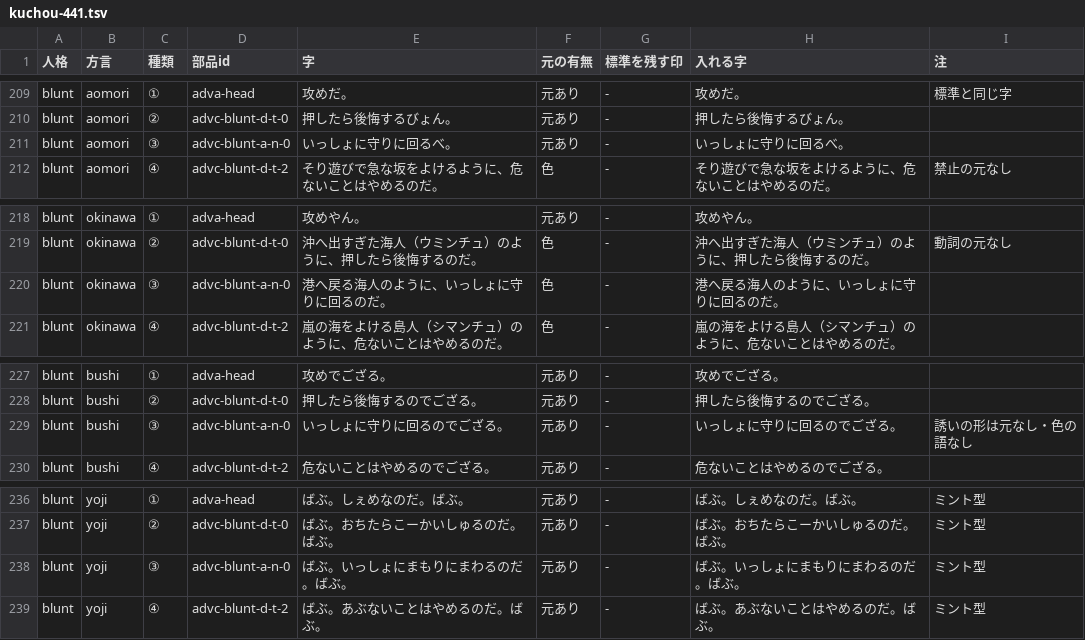
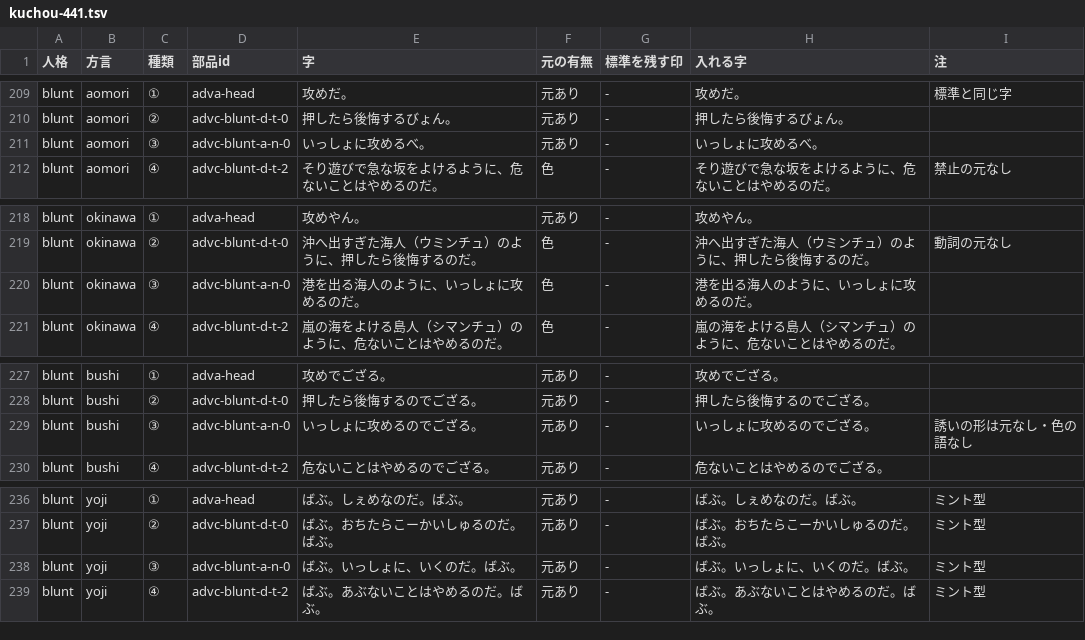
Before and after one commit to kfsr148-art/koushu-handan, a TSV file: reports/kuchou-441.tsv, drawn as a sheet; only a part is shown, gaps mark what is left out; the diff covers the shown part only.

```diff
--- a/reports/kuchou-441.tsv
+++ b/reports/kuchou-441.tsv
@@ -210,3 +210,3 @@ blunt	aomori	①	adva-head	攻めだ。	元あり	-	攻めだ。	標準と同じ
 blunt	aomori	②	advc-blunt-d-t-0	押したら後悔するびょん。	元あり	-	押したら後悔するびょん。	
-blunt	aomori	③	advc-blunt-a-n-0	いっしょに守りに回るべ。	元あり	-	いっしょに守りに回るべ。	
+blunt	aomori	③	advc-blunt-a-n-0	いっしょに攻めるべ。	元あり	-	いっしょに攻めるべ。	
 blunt	aomori	④	advc-blunt-d-t-2	そり遊びで急な坂をよけるように、危ないことはやめるのだ。	色	-	そり遊びで急な坂をよけるように、危ないことはやめるのだ。	禁止の元なし
@@ -219,3 +219,3 @@ blunt	okinawa	①	adva-head	攻めやん。	元あり	-	攻めやん。
 blunt	okinawa	②	advc-blunt-d-t-0	沖へ出すぎた海人（ウミンチュ）のように、押したら後悔するのだ。	色	-	沖へ出すぎた海人（ウミンチュ）のように、押したら後悔するのだ。	動詞の元なし
-blunt	okinawa	③	advc-blunt-a-n-0	港へ戻る海人のように、いっしょに守りに回るのだ。	色	-	港へ戻る海人のように、いっしょに守りに回るのだ。	
+blunt	okinawa	③	advc-blunt-a-n-0	港を出る海人のように、いっしょに攻めるのだ。	色	-	港を出る海人のように、いっしょに攻めるのだ。	
 blunt	okinawa	④	advc-blunt-d-t-2	嵐の海をよける島人（シマンチュ）のように、危ないことはやめるのだ。	色	-	嵐の海をよける島人（シマンチュ）のように、危ないことはやめるのだ。	
@@ -228,3 +228,3 @@ blunt	bushi	①	adva-head	攻めでござる。	元あり	-	攻めでござる
 blunt	bushi	②	advc-blunt-d-t-0	押したら後悔するのでござる。	元あり	-	押したら後悔するのでござる。	
-blunt	bushi	③	advc-blunt-a-n-0	いっしょに守りに回るのでござる。	元あり	-	いっしょに守りに回るのでござる。	誘いの形は元なし・色の語なし
+blunt	bushi	③	advc-blunt-a-n-0	いっしょに攻めるのでござる。	元あり	-	いっしょに攻めるのでござる。	誘いの形は元なし・色の語なし
 blunt	bushi	④	advc-blunt-d-t-2	危ないことはやめるのでござる。	元あり	-	危ないことはやめるのでござる。	
@@ -237,3 +237,3 @@ blunt	yoji	①	adva-head	ばぶ。しぇめなのだ。ばぶ。	元あり	-	ば
 blunt	yoji	②	advc-blunt-d-t-0	ばぶ。おちたらこーかいしゅるのだ。ばぶ。	元あり	-	ばぶ。おちたらこーかいしゅるのだ。ばぶ。	ミント型
-blunt	yoji	③	advc-blunt-a-n-0	ばぶ。いっしょにまもりにまわるのだ。ばぶ。	元あり	-	ばぶ。いっしょにまもりにまわるのだ。ばぶ。	ミント型
+blunt	yoji	③	advc-blunt-a-n-0	ばぶ。いっしょに、いくのだ。ばぶ。	元あり	-	ばぶ。いっしょに、いくのだ。ばぶ。	ミント型
 blunt	yoji	④	advc-blunt-d-t-2	ばぶ。あぶないことはやめるのだ。ばぶ。	元あり	-	ばぶ。あぶないことはやめるのだ。ばぶ。	ミント型
```
Also changed, not shown: 10 edited cells elsewhere in this file, 39 other files.
